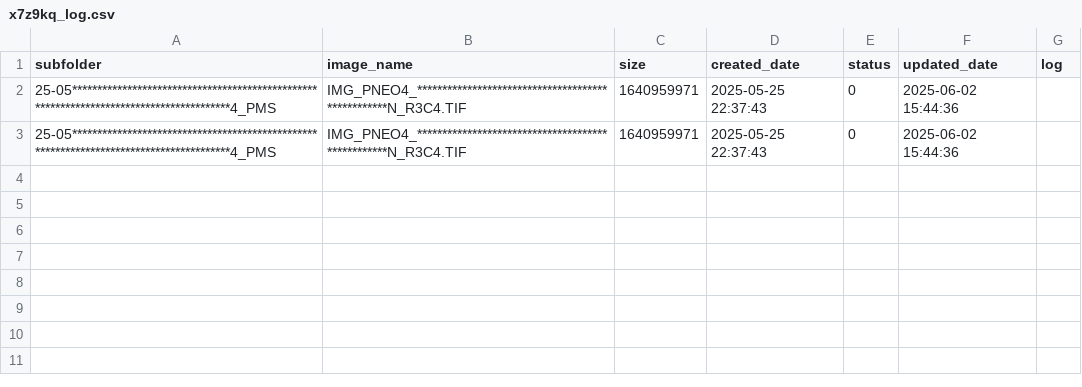
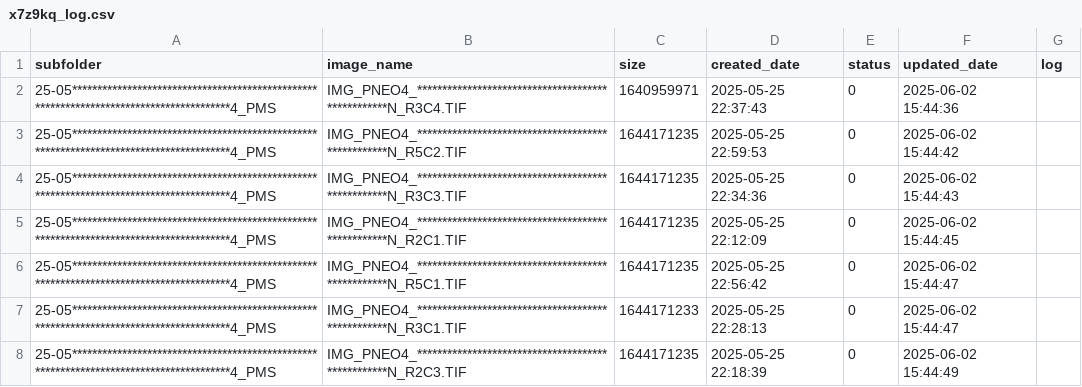
Before and after one commit to smart2cloud/x7z9kq_log, a CSV file: x7z9kq_log/x7z9kq_log.csv, drawn as a sheet.

Commit message:
Update x7z9kq_log/x7z9kq_log.csv - 2025-06-02 15:44:51

```diff
--- a/x7z9kq_log/x7z9kq_log.csv
+++ b/x7z9kq_log/x7z9kq_log.csv
@@ -2,2 +2,7 @@ subfolder,image_name,size,created_date,status,updated_date,log
 25-05****************************************************************************************4_PMS,IMG_PNEO4_**************************************************N_R3C4.TIF,1640959971,2025-05-25 22:37:43,0,2025-06-02 15:44:36,
-25-05****************************************************************************************4_PMS,IMG_PNEO4_**************************************************N_R3C4.TIF,1640959971,2025-05-25 22:37:43,0,2025-06-02 15:44:36,
+25-05****************************************************************************************4_PMS,IMG_PNEO4_**************************************************N_R5C2.TIF,1644171235,2025-05-25 22:59:53,0,2025-06-02 15:44:42,
+25-05****************************************************************************************4_PMS,IMG_PNEO4_**************************************************N_R3C3.TIF,1644171235,2025-05-25 22:34:36,0,2025-06-02 15:44:43,
+25-05****************************************************************************************4_PMS,IMG_PNEO4_**************************************************N_R2C1.TIF,1644171235,2025-05-25 22:12:09,0,2025-06-02 15:44:45,
+25-05****************************************************************************************4_PMS,IMG_PNEO4_**************************************************N_R5C1.TIF,1644171235,2025-05-25 22:56:42,0,2025-06-02 15:44:47,
+25-05****************************************************************************************4_PMS,IMG_PNEO4_**************************************************N_R3C1.TIF,1644171233,2025-05-25 22:28:13,0,2025-06-02 15:44:47,
+25-05****************************************************************************************4_PMS,IMG_PNEO4_**************************************************N_R2C3.TIF,1644171235,2025-05-25 22:18:39,0,2025-06-02 15:44:49,
```
